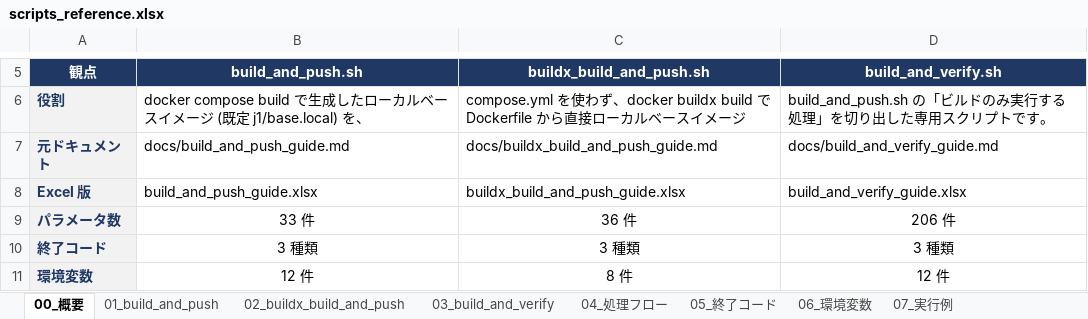
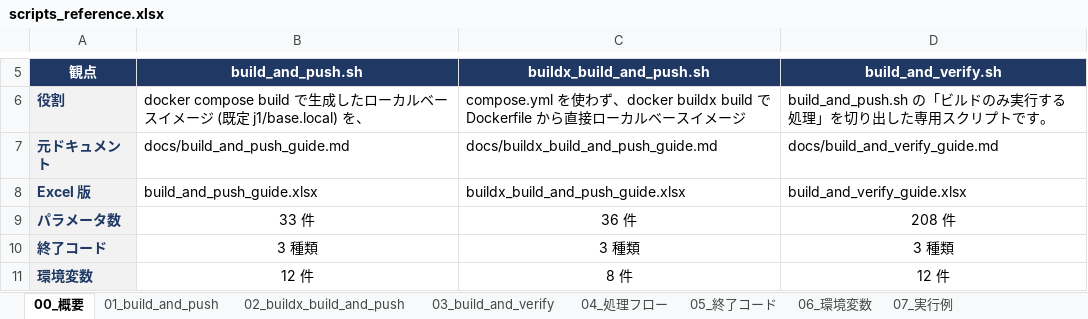
Before and after one commit to ProjectRubyRing/Container_Compose_Build_Push_v2_from_Codex, an Excel workbook: docs/scripts_reference.xlsx, sheet 00_概要, drawn as a sheet; only a part is shown, gaps mark what is left out; values as stored, in another font and other column widths than the file's, no borders; the diff names each change by its address in the sheet, - before the commit and + after, or states it on an @@ line.

```diff
--- a/docs/scripts_reference.xlsx (sheet 00_概要)
+++ b/docs/scripts_reference.xlsx (sheet 00_概要)
-D9: 206 件
+D9: 208 件
```
Also changed, not shown: sheet 03_build_and_verify, docs/build_and_verify_guide.xlsx, 12 other files.
